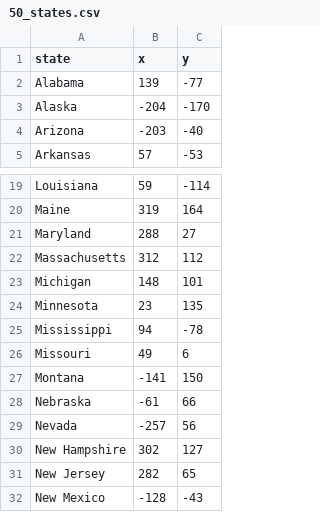
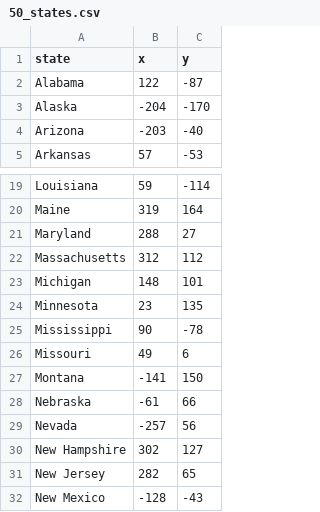
Before and after one commit to JoshuaMeyer123/U.S.-States-Game, a CSV file: 50_states.csv, drawn as a sheet; only a part is shown, gaps mark what is left out.

```diff
--- a/50_states.csv
+++ b/50_states.csv
@@ -1,3 +1,3 @@
 state,x,y
-Alabama,139,-77
+Alabama,122,-87
 Alaska,-204,-170
@@ -24,3 +24,3 @@ Michigan,148,101
 Minnesota,23,135
-Mississippi,94,-78
+Mississippi,90,-78
 Missouri,49,6
```
Also changed, not shown: 1 other file.
